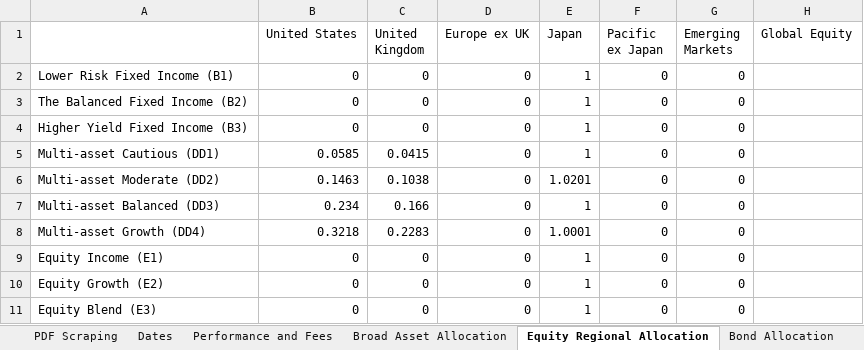
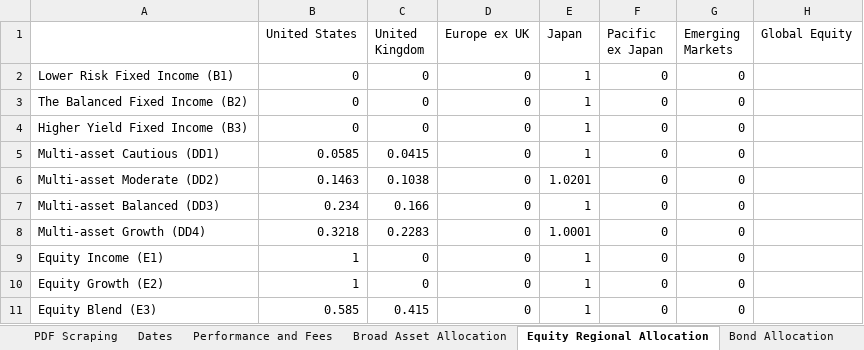
Before and after one commit to PashaBiker/pdf_scraping, an Excel workbook: 12_milestone/Tideway Discretionary Fund Management Services/Tideway Discretionary Fund Management Services.xlsm, sheet Equity Regional Allocation, drawn as a sheet; values as stored, in another font and other column widths than the file's, no borders; the diff names each change by its address in the sheet, - before the commit and + after, or states it on an @@ line.

```diff
--- a/12_milestone/Tideway Discretionary Fund Management Services/Tideway Discretionary Fund Management Services.xlsm (sheet Equity Regional Allocation)
+++ b/12_milestone/Tideway Discretionary Fund Management Services/Tideway Discretionary Fund Management Services.xlsm (sheet Equity Regional Allocation)
-B9:B10 (United States): 0
+B9:B10 (United States): 1
-B11 (United States): 0
+B11 (United States): 0.585
-C11 (United Kingdom): 0
+C11 (United Kingdom): 0.415
```
Also changed, not shown: sheet Asset Allocation, sheet Broad Asset Allocation, sheet Bond Allocation, 13_milestone/AJ/AJ Bell — копия.xlsm, 16 other files.
